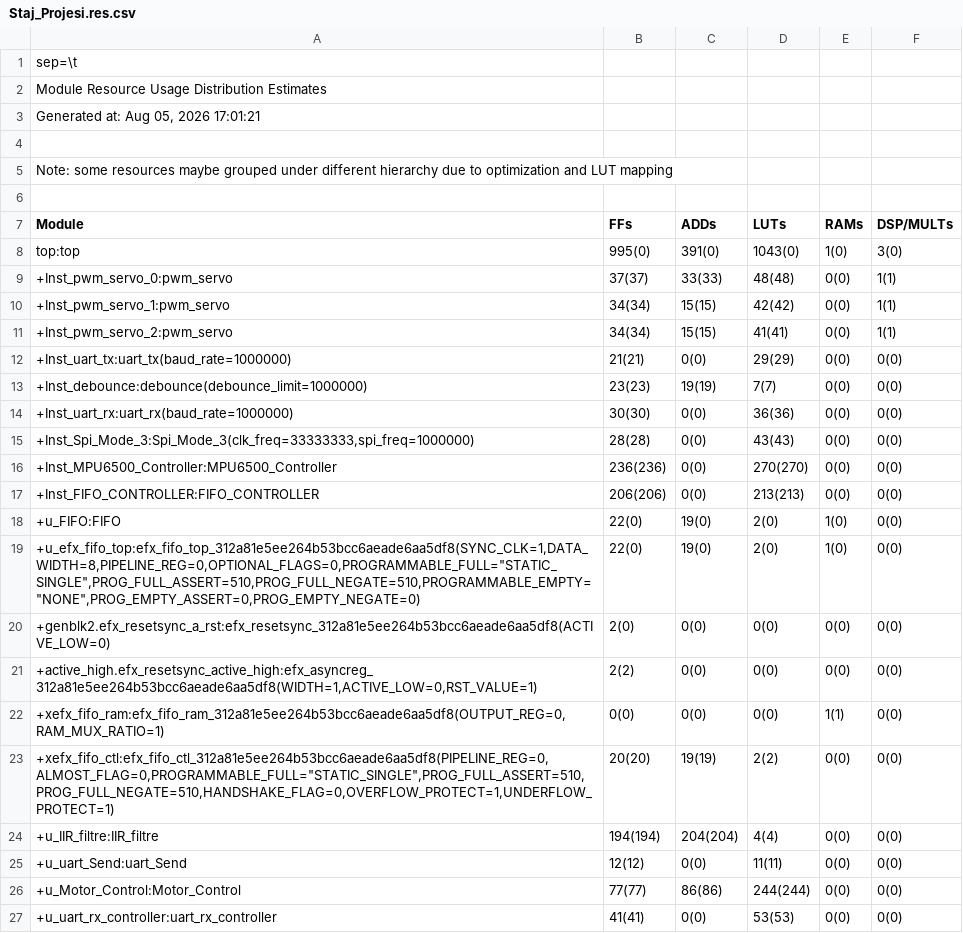
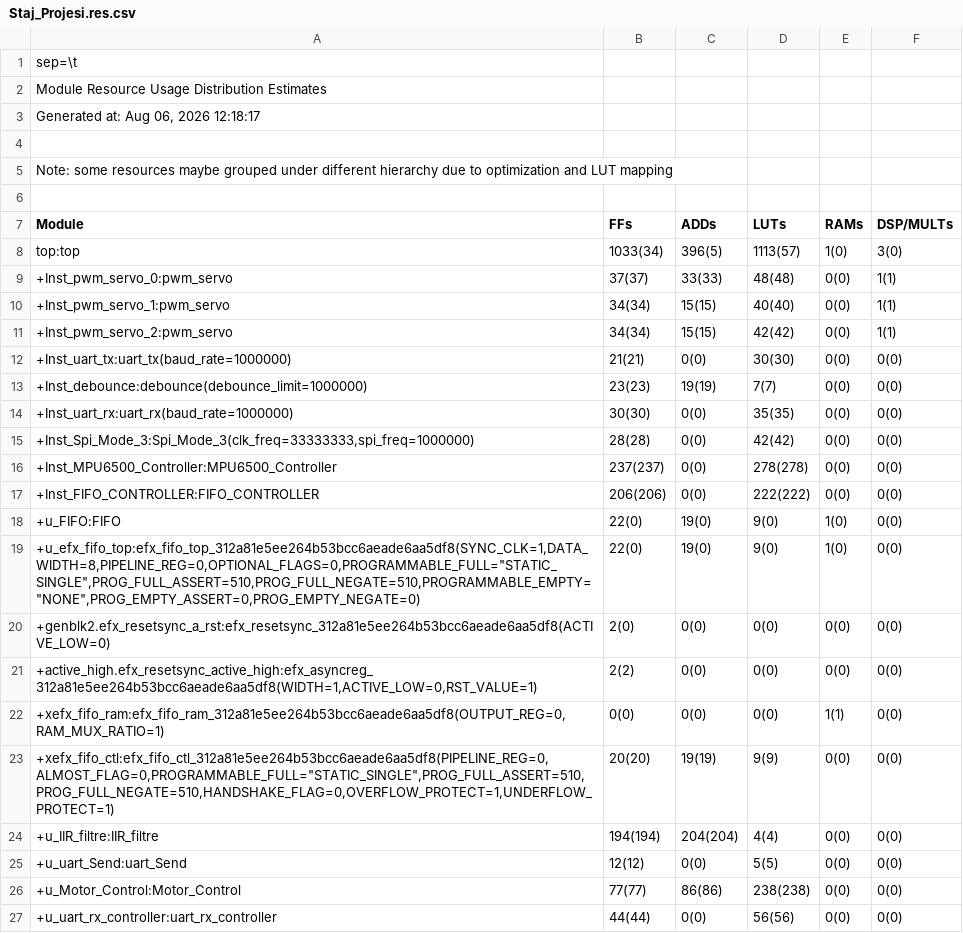
Before and after one commit to OmerSahinkou/Ayduo_Staj, a CSV file: Staj_Projesi/outflow/Staj_Projesi.res.csv, drawn as a sheet; the diff names each change by its address in the sheet, - before the commit and + after, or states it on an @@ line.

```diff
--- a/Staj_Projesi/outflow/Staj_Projesi.res.csv
+++ b/Staj_Projesi/outflow/Staj_Projesi.res.csv
-A3 (Module): Generated at: Aug 05, 2026 17:01:21
+A3 (Module): Generated at: Aug 06, 2026 12:18:17
-B8 (FFs): 995(0)
+B8 (FFs): 1033(34)
-C8 (ADDs): 391(0)
+C8 (ADDs): 396(5)
-D8 (LUTs): 1043(0)
+D8 (LUTs): 1113(57)
-D10 (LUTs): 42(42)
+D10 (LUTs): 40(40)
-D11 (LUTs): 41(41)
+D11 (LUTs): 42(42)
-D12 (LUTs): 29(29)
+D12 (LUTs): 30(30)
-D14 (LUTs): 36(36)
+D14 (LUTs): 35(35)
-D15 (LUTs): 43(43)
+D15 (LUTs): 42(42)
-B16 (FFs): 236(236)
+B16 (FFs): 237(237)
-D16 (LUTs): 270(270)
+D16 (LUTs): 278(278)
-D17 (LUTs): 213(213)
+D17 (LUTs): 222(222)
-D18:D19 (LUTs): 2(0)
+D18:D19 (LUTs): 9(0)
-D23 (LUTs): 2(2)
+D23 (LUTs): 9(9)
-D25 (LUTs): 11(11)
+D25 (LUTs): 5(5)
-D26 (LUTs): 244(244)
+D26 (LUTs): 238(238)
-B27 (FFs): 41(41)
+B27 (FFs): 44(44)
-D27 (LUTs): 53(53)
+D27 (LUTs): 56(56)
```
Also changed, not shown: Staj_Projesi/outflow/Staj_Projesi.interface.csv, Staj_Projesi/outflow/Staj_Projesi.pinout.csv, 47 other files.
